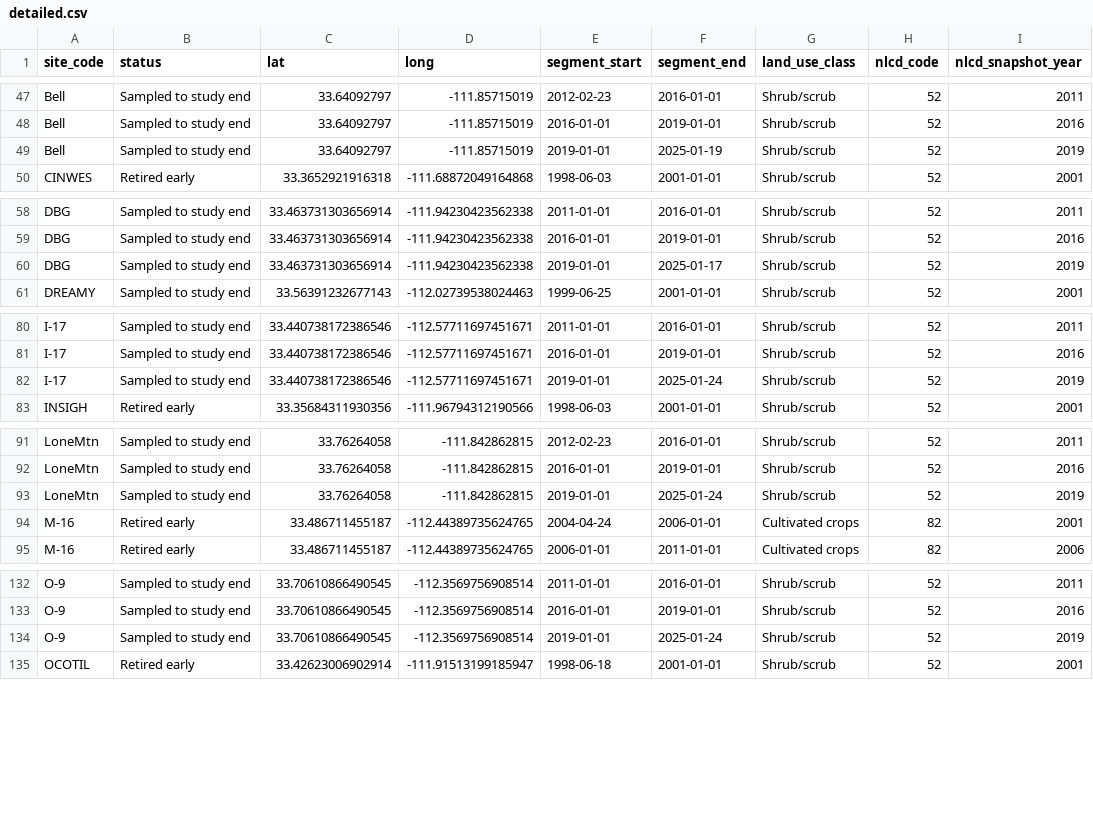
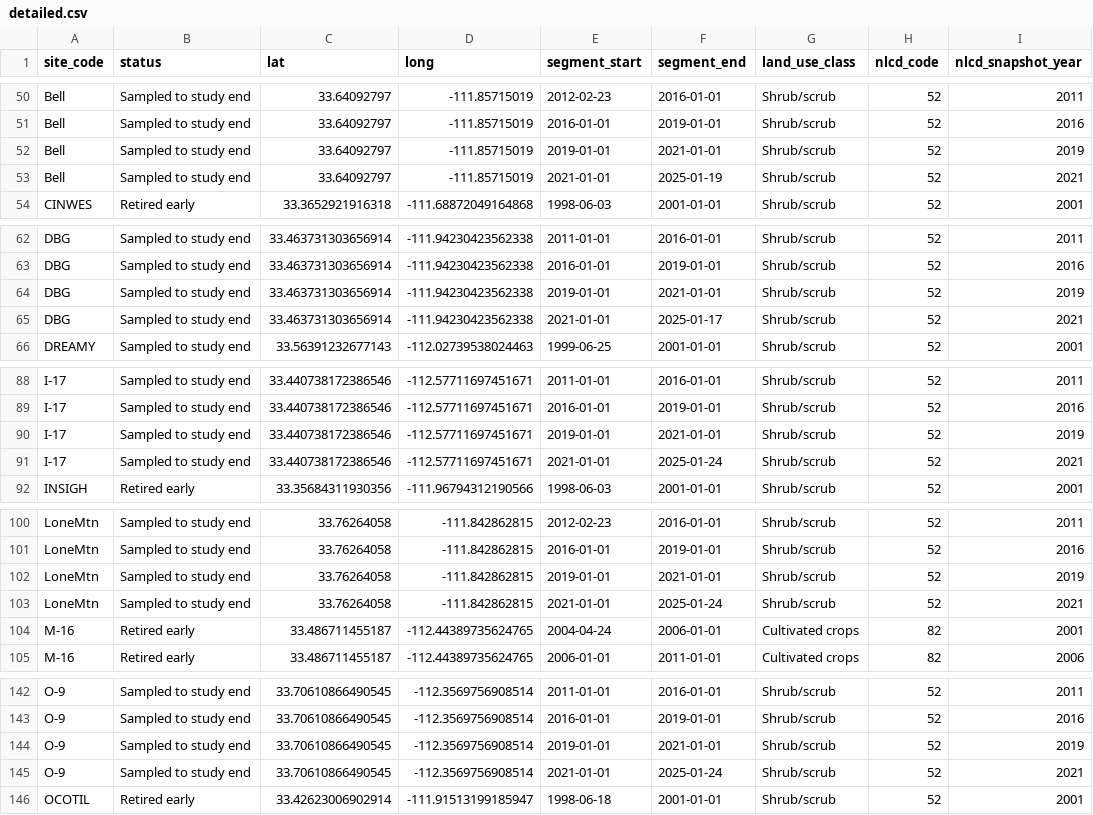
Before and after one commit to CAPLTER/sampling_history_dashboard, a CSV file: arthropod_timeline/build/detailed.csv, drawn as a sheet; only a part is shown, gaps mark what is left out; the diff covers the shown part only.

Commit message:
feat(arthropods): add NLCD 2021 snapshot with a committed lookup cache
- NLCD_YEARS now includes 2021 (2001, 2006, 2011, 2016, 2019, 2021),
  shrinking the "still using 2019 land cover" gap for sites sampled
  through the end of the study.
- All NLCD lookups now go through get_nlcd_codes(), backed by a
  repo-committed cache (nlcd_lookup.json) keyed by coordinate rather
  than site_code, since the same site_code can denote a different
  physical location in a different dataset. A coordinate already in
  the cache for every requested year is never re-queried, so a build
  with nothing new to look up has no dependency on the MRLC service
  at all -- verified by rebuilding with network access blocked.
- The previous broad try/except around the NLCD query silently
  continued with blank land-use on any failure. get_nlcd_codes() now
  raises instead, so a build fails loudly rather than publishing a
  page with missing data.

Verified: summary.csv gains only nlcd_code_2021/land_use_2021
columns with zero changes to any existing value or site; detailed.csv
gains exactly the 20 rows expected (one new segment per site sampled
past 2019); output is byte-identical across repeated and
network-isolated rebuilds.

```diff
--- a/arthropod_timeline/build/detailed.csv
+++ b/arthropod_timeline/build/detailed.csv
@@ -48,3 +51,4 @@ Bell,Sampled to study end,33.64092797,-111.85715019,2012-02-23,2016-01-01,Shrub/
 Bell,Sampled to study end,33.64092797,-111.85715019,2016-01-01,2019-01-01,Shrub/scrub,52,2016
-Bell,Sampled to study end,33.64092797,-111.85715019,2019-01-01,2025-01-19,Shrub/scrub,52,2019
+Bell,Sampled to study end,33.64092797,-111.85715019,2019-01-01,2021-01-01,Shrub/scrub,52,2019
+Bell,Sampled to study end,33.64092797,-111.85715019,2021-01-01,2025-01-19,Shrub/scrub,52,2021
 CINWES,Retired early,33.3652921916318,-111.68872049164868,1998-06-03,2001-01-01,Shrub/scrub,52,2001
@@ -59,3 +63,4 @@ DBG,Sampled to study end,33.463731303656914,-111.94230423562338,2011-01-01,2016-
 DBG,Sampled to study end,33.463731303656914,-111.94230423562338,2016-01-01,2019-01-01,Shrub/scrub,52,2016
-DBG,Sampled to study end,33.463731303656914,-111.94230423562338,2019-01-01,2025-01-17,Shrub/scrub,52,2019
+DBG,Sampled to study end,33.463731303656914,-111.94230423562338,2019-01-01,2021-01-01,Shrub/scrub,52,2019
+DBG,Sampled to study end,33.463731303656914,-111.94230423562338,2021-01-01,2025-01-17,Shrub/scrub,52,2021
 DREAMY,Sampled to study end,33.56391232677143,-112.02739538024463,1999-06-25,2001-01-01,Shrub/scrub,52,2001
@@ -81,3 +89,4 @@ I-17,Sampled to study end,33.440738172386546,-112.57711697451671,2011-01-01,2016
 I-17,Sampled to study end,33.440738172386546,-112.57711697451671,2016-01-01,2019-01-01,Shrub/scrub,52,2016
-I-17,Sampled to study end,33.440738172386546,-112.57711697451671,2019-01-01,2025-01-24,Shrub/scrub,52,2019
+I-17,Sampled to study end,33.440738172386546,-112.57711697451671,2019-01-01,2021-01-01,Shrub/scrub,52,2019
+I-17,Sampled to study end,33.440738172386546,-112.57711697451671,2021-01-01,2025-01-24,Shrub/scrub,52,2021
 INSIGH,Retired early,33.35684311930356,-111.96794312190566,1998-06-03,2001-01-01,Shrub/scrub,52,2001
@@ -92,3 +101,4 @@ LoneMtn,Sampled to study end,33.76264058,-111.842862815,2012-02-23,2016-01-01,Sh
 LoneMtn,Sampled to study end,33.76264058,-111.842862815,2016-01-01,2019-01-01,Shrub/scrub,52,2016
-LoneMtn,Sampled to study end,33.76264058,-111.842862815,2019-01-01,2025-01-24,Shrub/scrub,52,2019
+LoneMtn,Sampled to study end,33.76264058,-111.842862815,2019-01-01,2021-01-01,Shrub/scrub,52,2019
+LoneMtn,Sampled to study end,33.76264058,-111.842862815,2021-01-01,2025-01-24,Shrub/scrub,52,2021
 M-16,Retired early,33.486711455187,-112.44389735624765,2004-04-24,2006-01-01,Cultivated crops,82,2001
@@ -133,3 +143,4 @@ O-9,Sampled to study end,33.70610866490545,-112.3569756908514,2011-01-01,2016-01
 O-9,Sampled to study end,33.70610866490545,-112.3569756908514,2016-01-01,2019-01-01,Shrub/scrub,52,2016
-O-9,Sampled to study end,33.70610866490545,-112.3569756908514,2019-01-01,2025-01-24,Shrub/scrub,52,2019
+O-9,Sampled to study end,33.70610866490545,-112.3569756908514,2019-01-01,2021-01-01,Shrub/scrub,52,2019
+O-9,Sampled to study end,33.70610866490545,-112.3569756908514,2021-01-01,2025-01-24,Shrub/scrub,52,2021
 OCOTIL,Retired early,33.42623006902914,-111.91513199185947,1998-06-18,2001-01-01,Shrub/scrub,52,2001
```
Also changed, not shown: 15 added rows and 15 edited cells elsewhere in this file, arthropod_timeline/build/summary.csv, 3 other files.
